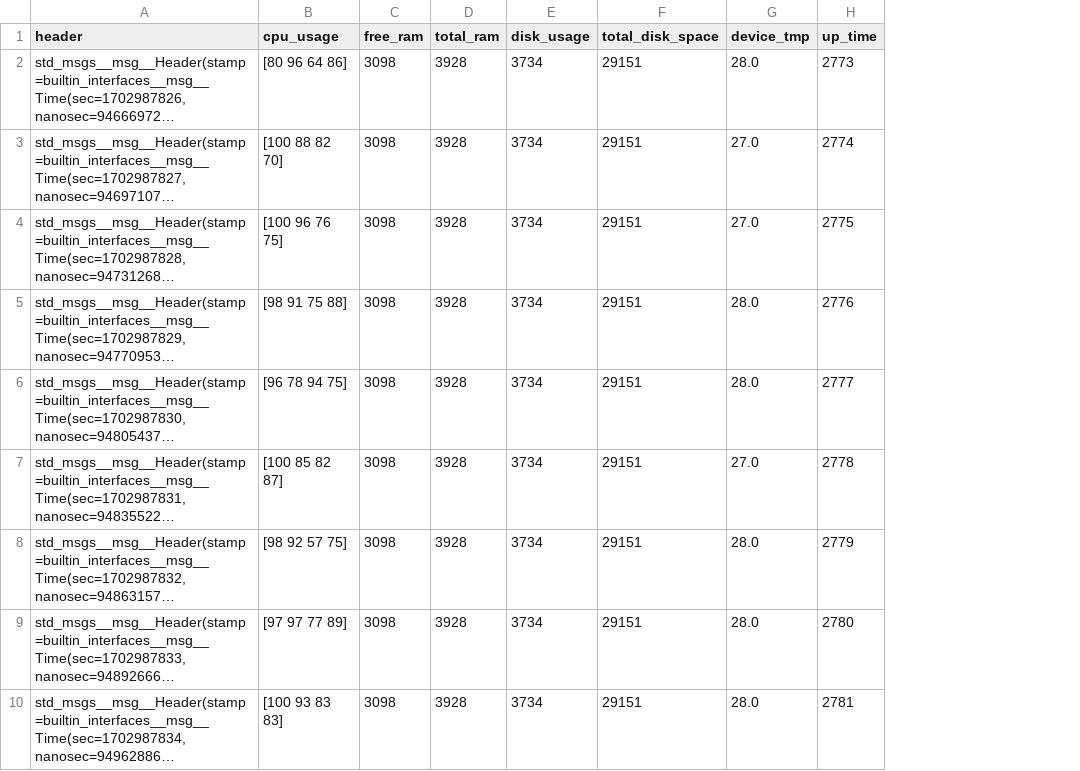
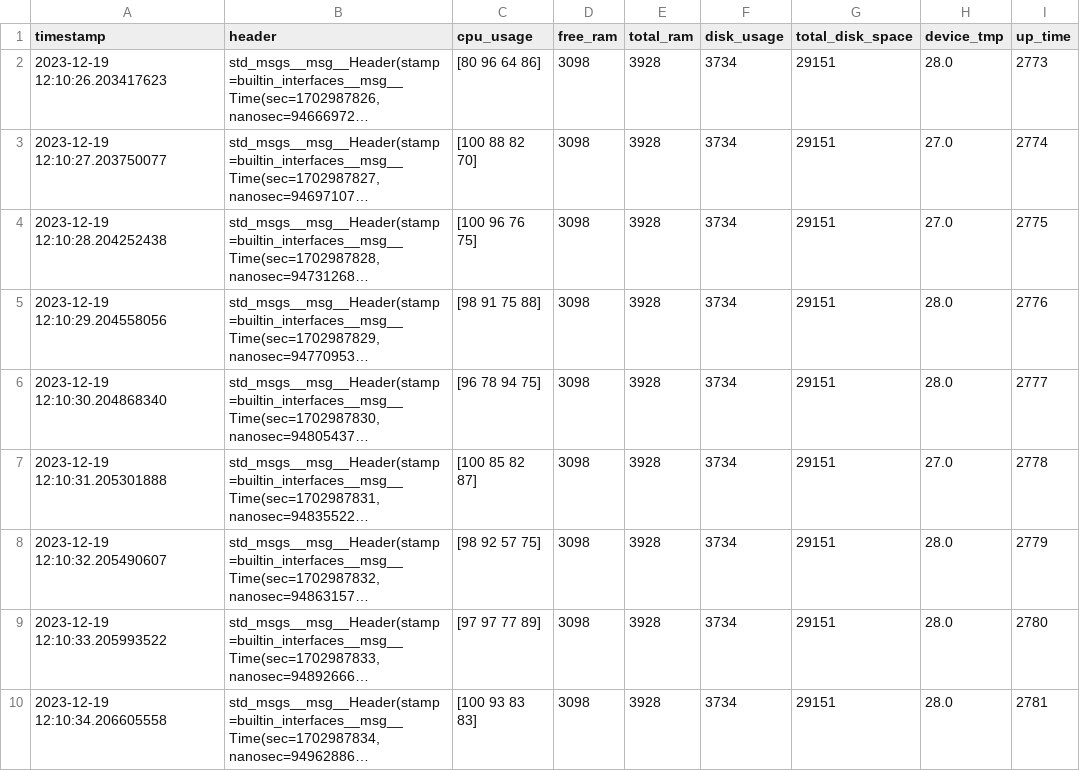
Before and after one commit to hugo-baptista/ros2-beneutral-pps14, a CSV file: ccpm/AIML-data/csv/device_status.csv, drawn as a sheet; only a part is shown; long unchanged cells end in …; the diff names each change by its address in the sheet, - before the commit and + after, or states it on an @@ line.

Commit message:
Bag to CSV converter with timestamps

```diff
--- a/ccpm/AIML-data/csv/device_status.csv
+++ b/ccpm/AIML-data/csv/device_status.csv
+column A (timestamp), rows 2-10: 2023-12-19 12:10:26.203417623 | 2023-12-19 12:10:27.203750077 | 2023-12-19 12:10:28.204252438 | 2023-12-19 12:10:29.204558056 | 2023-12-19 12:10:30.204868340 | 2023-12-19 12:10:31.205301888 | 2023-12-19 12:10:32.205490607 | 2023-12-19 12:10:33.205993522 | 2023-12-19 12:10:34.206605558
```
Also changed, not shown: ccpm/AIML-data/csv/rosout.csv, 3 other files.
